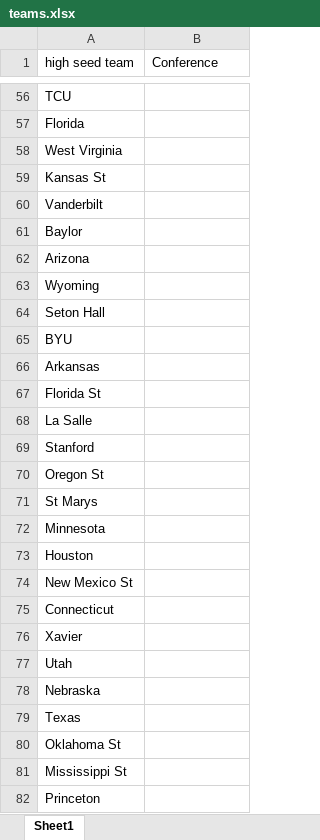
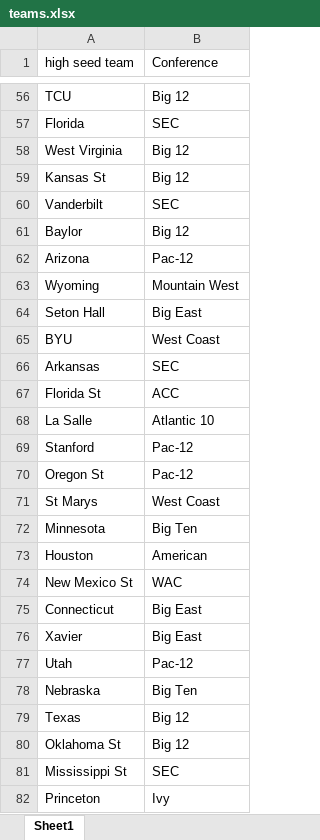
Before and after one commit to BruceBuurstra/NCAAMaRchMadness, an Excel workbook: teams.xlsx, sheet Sheet1, drawn as a sheet; only a part is shown, gaps mark what is left out; values as stored, in another font and other column widths than the file's, no borders; the diff covers the shown part only; the diff names each change by its address in the sheet, - before the commit and + after, or states it on an @@ line.

Commit message:
conference comparisons page made

```diff
--- a/teams.xlsx (sheet Sheet1)
+++ b/teams.xlsx (sheet Sheet1)
-B56 (Conference): (empty)
+B56 (Conference): Big 12
-B57 (Conference): (empty)
+B57 (Conference): SEC
-B58:B59 (Conference): (empty)
+B58:B59 (Conference): Big 12
-B60 (Conference): (empty)
+B60 (Conference): SEC
-B61 (Conference): (empty)
+B61 (Conference): Big 12
-B62 (Conference): (empty)
+B62 (Conference): Pac-12
-B63 (Conference): (empty)
+B63 (Conference): Mountain West
-B64 (Conference): (empty)
+B64 (Conference): Big East
-B65 (Conference): (empty)
+B65 (Conference): West Coast
-B66 (Conference): (empty)
+B66 (Conference): SEC
-B67 (Conference): (empty)
+B67 (Conference): ACC
-B68 (Conference): (empty)
+B68 (Conference): Atlantic 10
-B69:B70 (Conference): (empty)
+B69:B70 (Conference): Pac-12
-B71 (Conference): (empty)
+B71 (Conference): West Coast
-B72 (Conference): (empty)
+B72 (Conference): Big Ten
-B73 (Conference): (empty)
+B73 (Conference): American
-B74 (Conference): (empty)
+B74 (Conference): WAC
-B75:B76 (Conference): (empty)
+B75:B76 (Conference): Big East
-B77 (Conference): (empty)
+B77 (Conference): Pac-12
-B78 (Conference): (empty)
+B78 (Conference): Big Ten
-B79:B80 (Conference): (empty)
+B79:B80 (Conference): Big 12
-B81 (Conference): (empty)
+B81 (Conference): SEC
-B82 (Conference): (empty)
+B82 (Conference): Ivy
```
Also changed, not shown: 1 removed row and 273 edited cells elsewhere in this sheet, 3 other files.
